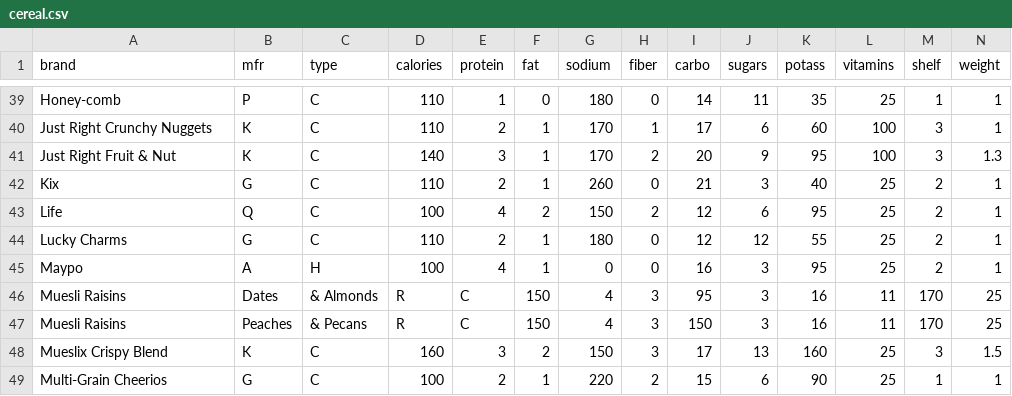
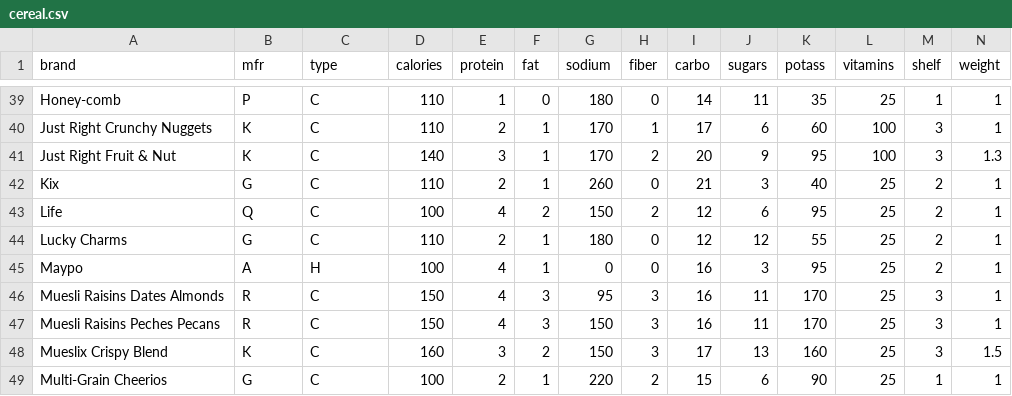
Before and after one commit to konsternacja/cereals-SQL, a CSV file: data/cereal.csv, drawn as a sheet; only a part is shown, gaps mark what is left out; removed rows and columns are numbered as before the commit, all else as after; rows hold the shown columns only; the diff names each change by its address in the sheet, - before the commit and + after, or states it on an @@ line.

```diff
--- a/data/cereal.csv
+++ b/data/cereal.csv
-row 46: Muesli Raisins | Dates | & Almonds | R | C | 150 | 4 | 3 | 95 | 3 | 16 | 11 | 170 | 25
-row 47: Muesli Raisins | Peaches | & Pecans | R | C | 150 | 4 | 3 | 150 | 3 | 16 | 11 | 170 | 25
+row 46: Muesli Raisins Dates Almonds | R | C | 150 | 4 | 3 | 95 | 3 | 16 | 11 | 170 | 25 | 3 | 1
+row 47: Muesli Raisins Peches Pecans | R | C | 150 | 4 | 3 | 150 | 3 | 16 | 11 | 170 | 25 | 3 | 1
```
Also changed, not shown: 2 other files.
